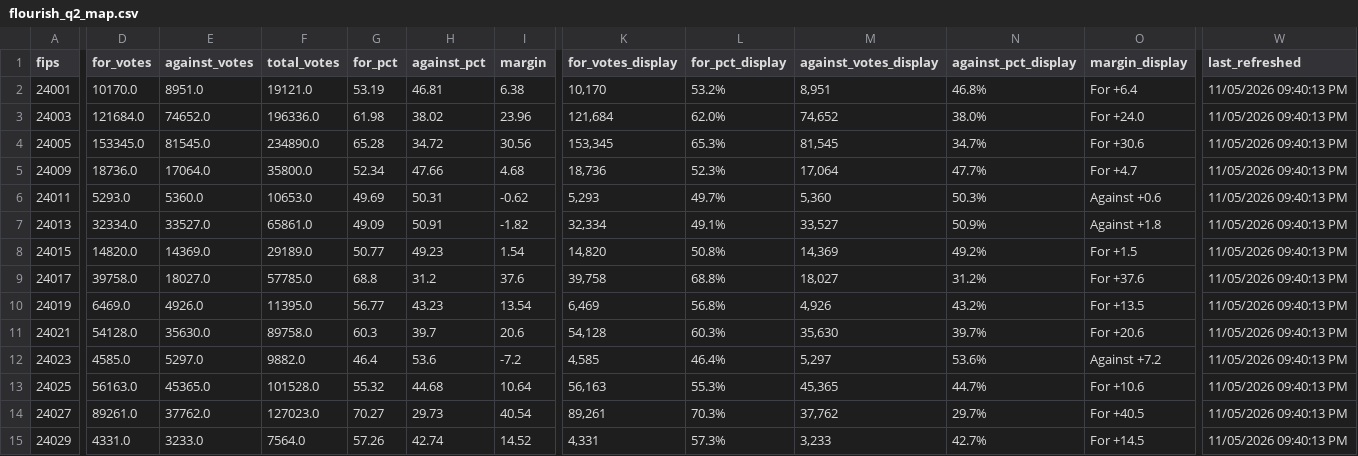
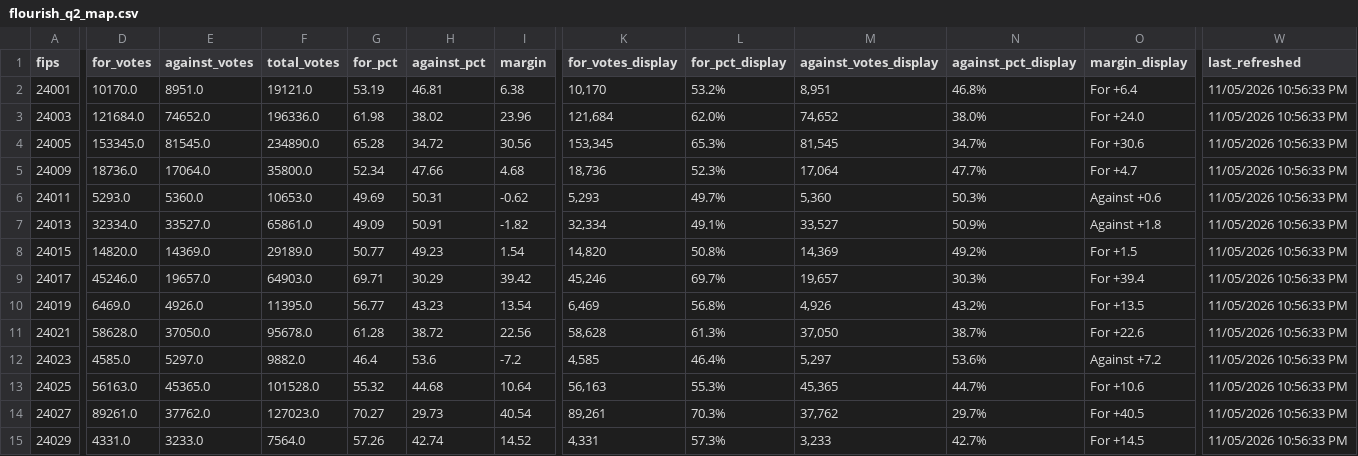
Before and after one commit to Sammyliu0606/midterm_result, a CSV file: data/live/flourish/flourish_q2_map.csv, drawn as a sheet; only a part is shown, gaps mark what is left out; the diff covers the shown part only; the diff names each change by its address in the sheet, - before the commit and + after, or states it on an @@ line.

```diff
--- a/data/live/flourish/flourish_q2_map.csv
+++ b/data/live/flourish/flourish_q2_map.csv
-W2:W15 (last_refreshed): 11/05/2026 09:40:13 PM
+W2:W15 (last_refreshed): 11/05/2026 10:56:33 PM
-D9 (for_votes): 39758.0
+D9 (for_votes): 45246.0
-E9 (against_votes): 18027.0
+E9 (against_votes): 19657.0
-F9 (total_votes): 57785.0
+F9 (total_votes): 64903.0
-G9 (for_pct): 68.8
+G9 (for_pct): 69.71
-H9 (against_pct): 31.2
+H9 (against_pct): 30.29
-I9 (margin): 37.6
+I9 (margin): 39.42
-K9 (for_votes_display): 39,758
+K9 (for_votes_display): 45,246
-L9 (for_pct_display): 68.8%
+L9 (for_pct_display): 69.7%
-M9 (against_votes_display): 18,027
+M9 (against_votes_display): 19,657
-N9 (against_pct_display): 31.2%
+N9 (against_pct_display): 30.3%
-O9 (margin_display): For +37.6
+O9 (margin_display): For +39.4
-D11 (for_votes): 54128.0
+D11 (for_votes): 58628.0
-E11 (against_votes): 35630.0
+E11 (against_votes): 37050.0
-F11 (total_votes): 89758.0
+F11 (total_votes): 95678.0
-G11 (for_pct): 60.3
+G11 (for_pct): 61.28
-H11 (against_pct): 39.7
+H11 (against_pct): 38.72
-I11 (margin): 20.6
+I11 (margin): 22.56
-K11 (for_votes_display): 54,128
+K11 (for_votes_display): 58,628
-L11 (for_pct_display): 60.3%
+L11 (for_pct_display): 61.3%
-M11 (against_votes_display): 35,630
+M11 (against_votes_display): 37,050
-N11 (against_pct_display): 39.7%
+N11 (against_pct_display): 38.7%
-O11 (margin_display): For +20.6
+O11 (margin_display): For +22.6
```
Also changed, not shown: 33 edited cells elsewhere in this file, data/live/flourish/flourish_gov_bar.csv, data/live/flourish/flourish_q2_bar.csv, 17 other files.
